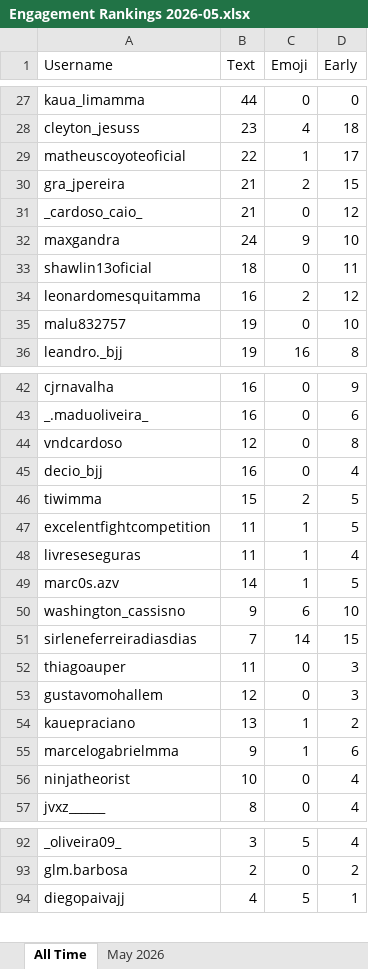
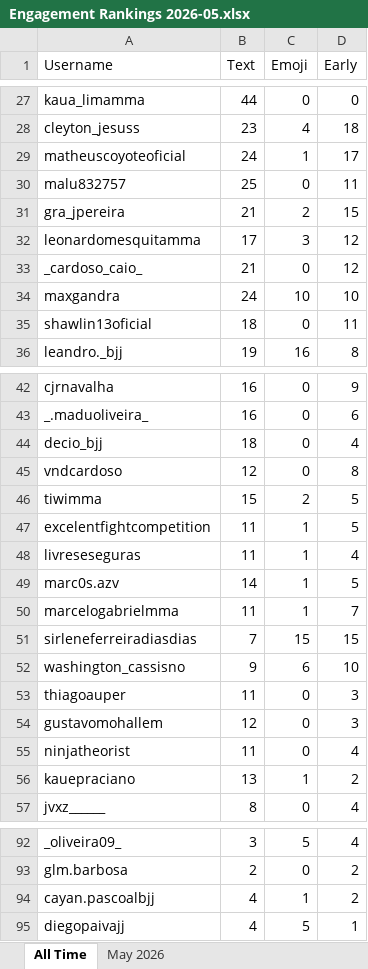
Before and after one commit to paxlucta/peace-grappler, an Excel workbook: Engagement Rankings 2026-05.xlsx, sheet All Time, drawn as a sheet; only a part is shown, gaps mark what is left out; values as stored, in another font and other column widths than the file's, no borders; removed rows and columns are numbered as before the commit, all else as after; the diff covers the shown part only; the diff names each change by its address in the sheet, - before the commit and + after, or states it on an @@ line.

```diff
--- a/Engagement Rankings 2026-05.xlsx (sheet All Time)
+++ b/Engagement Rankings 2026-05.xlsx (sheet All Time)
-B29 (Text): 22
+B29 (Text): 24
+row 30: malu832757 | 25 | 0 | 11
+row 32: leonardomesquitamma | 17 | 3 | 12
-C34 (Emoji): 9
+C34 (Emoji): 10
-row 34: leonardomesquitamma | 16 | 2 | 12
-row 35: malu832757 | 19 | 0 | 10
+row 44: decio_bjj | 18 | 0 | 4
-row 45: decio_bjj | 16 | 0 | 4
+row 50: marcelogabrielmma | 11 | 1 | 7
+row 51: sirleneferreiradiasdias | 7 | 15 | 15
-row 51: sirleneferreiradiasdias | 7 | 14 | 15
+row 55: ninjatheorist | 11 | 0 | 4
-row 55: marcelogabrielmma | 9 | 1 | 6
-row 56: ninjatheorist | 10 | 0 | 4
+row 94: cayan.pascoalbjj | 4 | 1 | 2
```
Also changed, not shown: 1 added row, 2 removed rows and 9 edited cells elsewhere in this sheet, sheet May 2026, Engagement Rankings.xlsx, 21 other files.
